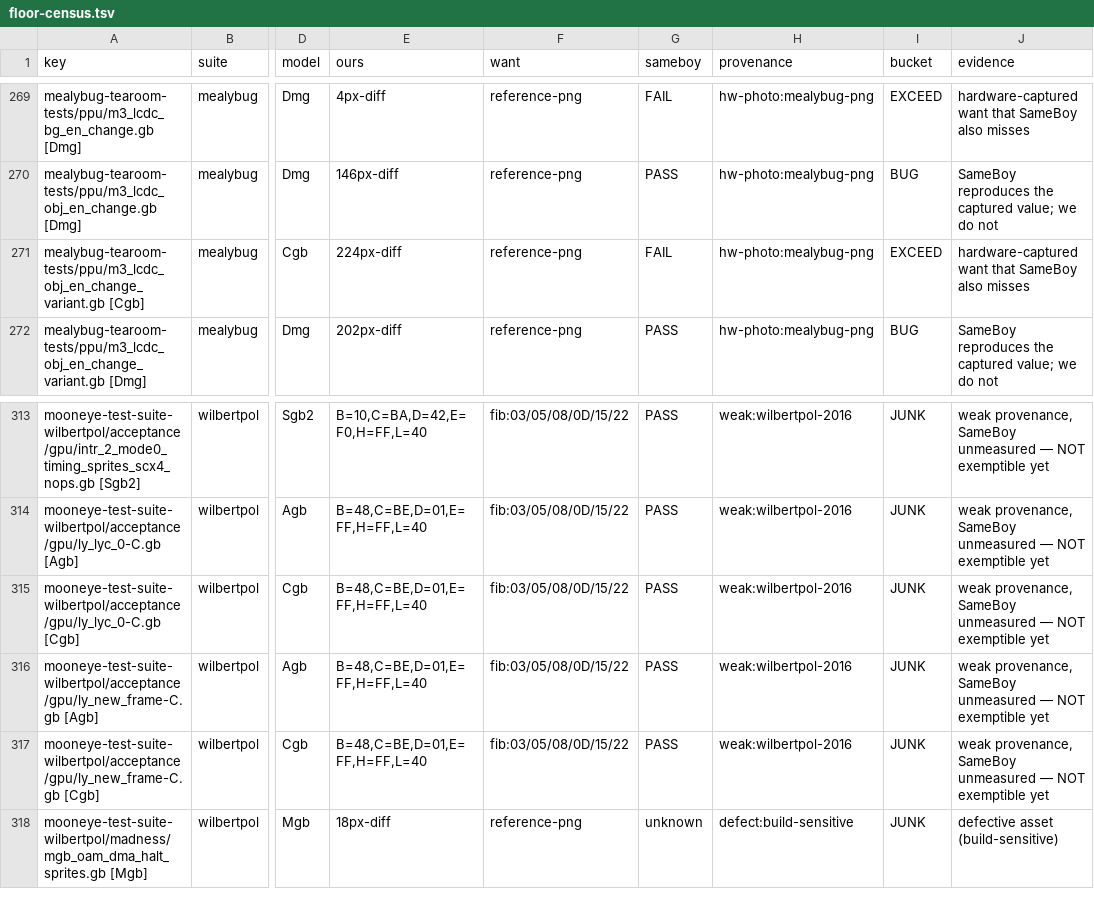
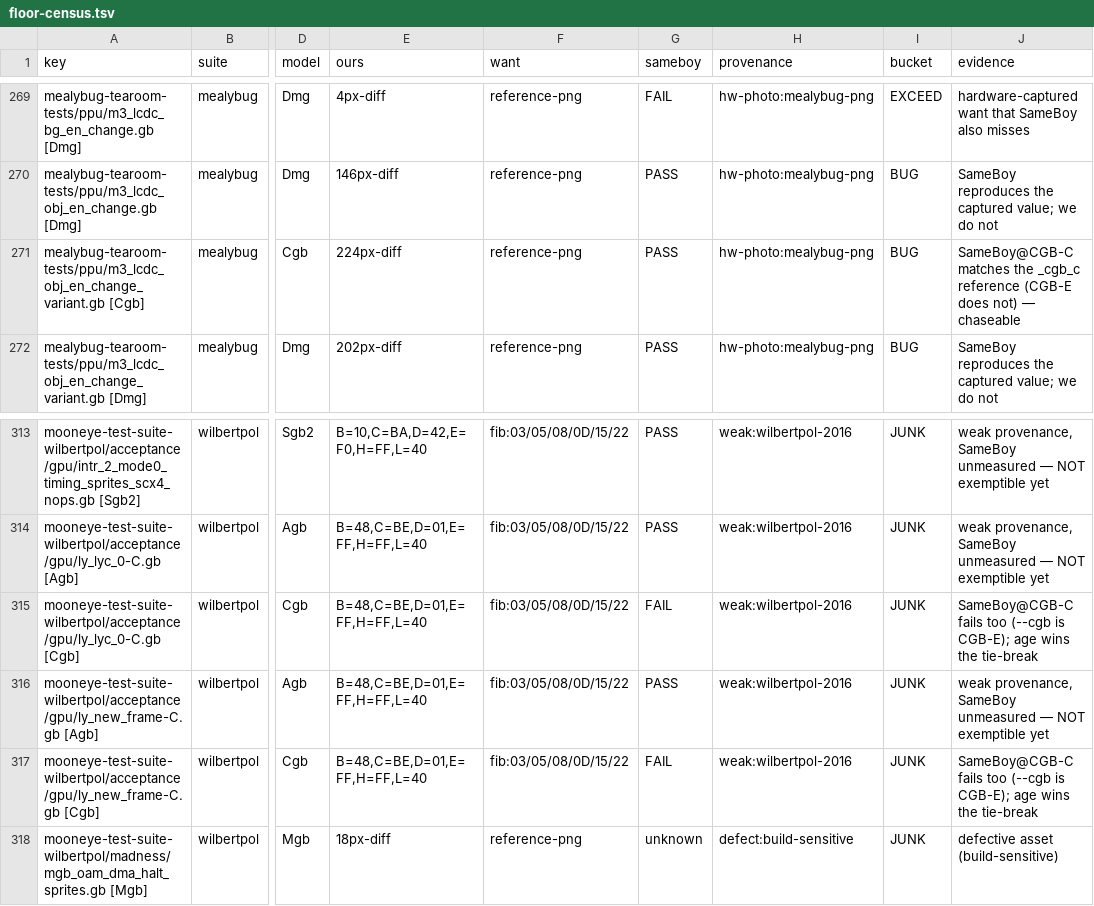
Before and after one commit to FDDTheLucario/slopgb, a TSV file: docs/hardware-state/floor-census.tsv, drawn as a sheet; only a part is shown, gaps mark what is left out; the diff covers the shown part only; the diff names each change by its address in the sheet, - before the commit and + after, or states it on an @@ line.

```diff
--- a/docs/hardware-state/floor-census.tsv
+++ b/docs/hardware-state/floor-census.tsv
-G271 (sameboy): FAIL
+G271 (sameboy): PASS
-I271 (bucket): EXCEED
+I271 (bucket): BUG
-J271 (evidence): hardware-captured want that SameBoy also misses
+J271 (evidence): SameBoy@CGB-C matches the _cgb_c reference (CGB-E does not) — chaseable
-G315 (sameboy): PASS
+G315 (sameboy): FAIL
-J315 (evidence): weak provenance, SameBoy unmeasured — NOT exemptible yet
+J315 (evidence): SameBoy@CGB-C fails too (--cgb is CGB-E); age wins the tie-break
-G317 (sameboy): PASS
+G317 (sameboy): FAIL
-J317 (evidence): weak provenance, SameBoy unmeasured — NOT exemptible yet
+J317 (evidence): SameBoy@CGB-C fails too (--cgb is CGB-E); age wins the tie-break
```
Also changed, not shown: 73 edited cells elsewhere in this file, 5 other files.
